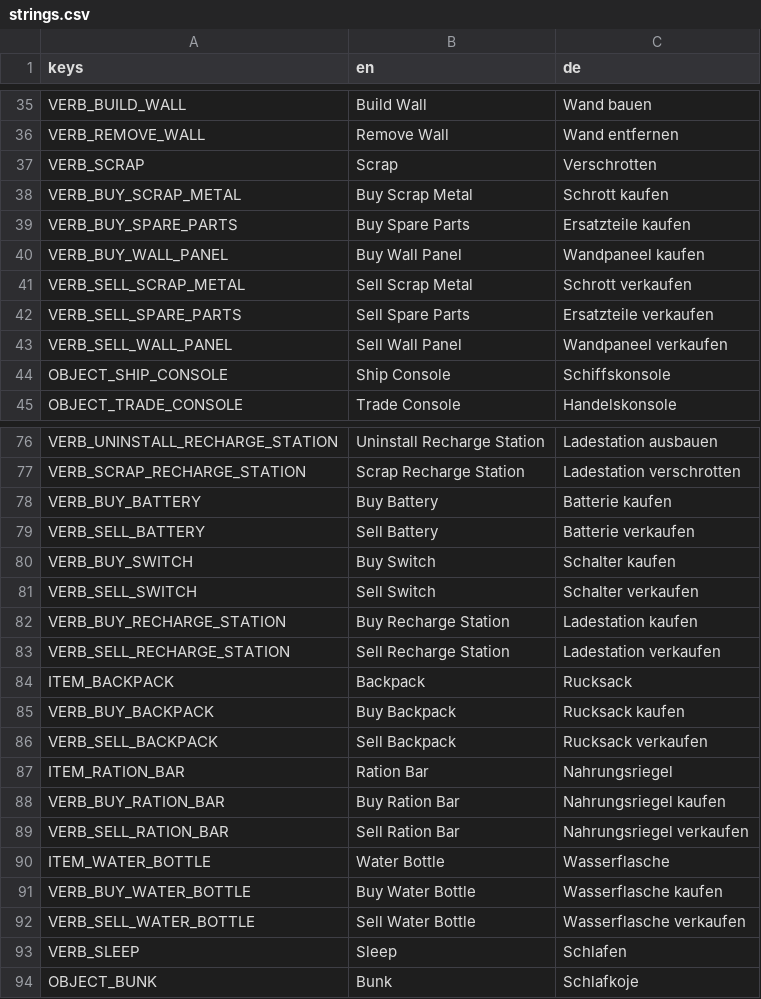
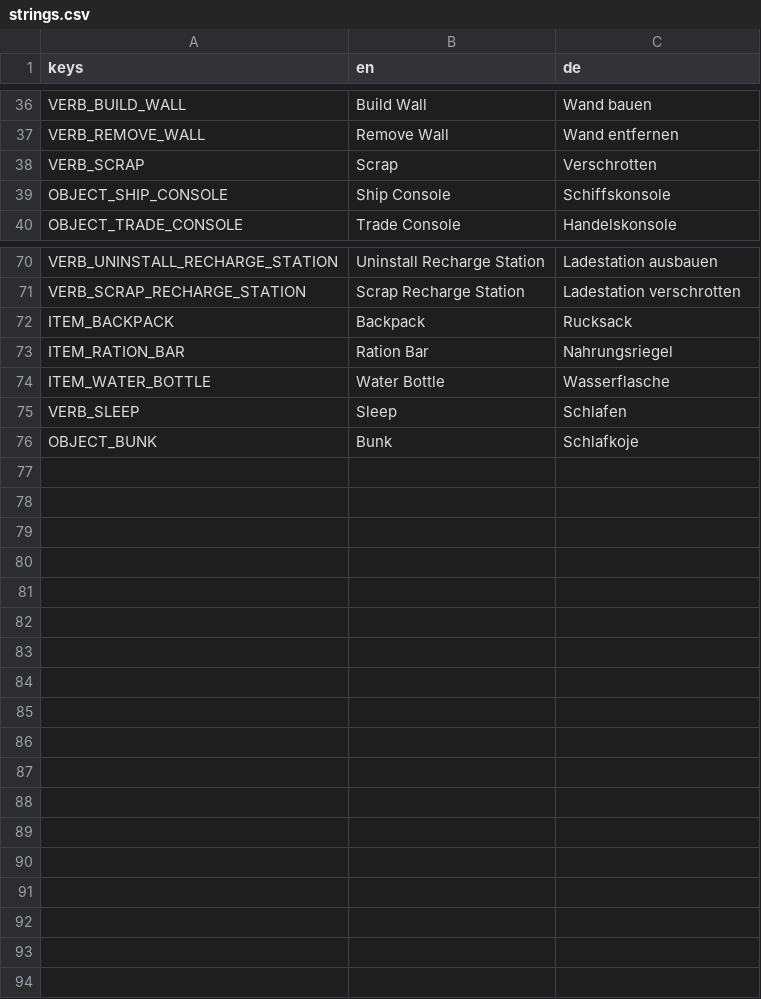
Before and after one commit to Malbios/scavengineers, a CSV file: Localization/strings.csv, drawn as a sheet; only a part is shown, gaps mark what is left out; the diff covers the shown part only.

Commit message:
Give the station shop Buy/Sell tabs instead of per-item verb-cycling
Ten items each needing a Buy and Sell verb was unwieldy to cycle one at
a time via scroll wheel. The trade console now opens a panel (mirroring
the travel console's map) listing every item at once, split into Buy
and Sell tabs, greyed out per-row when not currently possible. Buying
or selling refreshes the panel live instead of closing it, since a
shop visit is naturally many clicks rather than a one-shot choice.

```diff
--- a/Localization/strings.csv
+++ b/Localization/strings.csv
@@ -37,8 +38,2 @@ VERB_REMOVE_WALL,Remove Wall,Wand entfernen
 VERB_SCRAP,Scrap,Verschrotten
-VERB_BUY_SCRAP_METAL,Buy Scrap Metal,Schrott kaufen
-VERB_BUY_SPARE_PARTS,Buy Spare Parts,Ersatzteile kaufen
-VERB_BUY_WALL_PANEL,Buy Wall Panel,Wandpaneel kaufen
-VERB_SELL_SCRAP_METAL,Sell Scrap Metal,Schrott verkaufen
-VERB_SELL_SPARE_PARTS,Sell Spare Parts,Ersatzteile verkaufen
-VERB_SELL_WALL_PANEL,Sell Wall Panel,Wandpaneel verkaufen
 OBJECT_SHIP_CONSOLE,Ship Console,Schiffskonsole
@@ -77,17 +71,5 @@ VERB_UNINSTALL_RECHARGE_STATION,Uninstall Recharge Station,Ladestation ausbauen
 VERB_SCRAP_RECHARGE_STATION,Scrap Recharge Station,Ladestation verschrotten
-VERB_BUY_BATTERY,Buy Battery,Batterie kaufen
-VERB_SELL_BATTERY,Sell Battery,Batterie verkaufen
-VERB_BUY_SWITCH,Buy Switch,Schalter kaufen
-VERB_SELL_SWITCH,Sell Switch,Schalter verkaufen
-VERB_BUY_RECHARGE_STATION,Buy Recharge Station,Ladestation kaufen
-VERB_SELL_RECHARGE_STATION,Sell Recharge Station,Ladestation verkaufen
 ITEM_BACKPACK,Backpack,Rucksack
-VERB_BUY_BACKPACK,Buy Backpack,Rucksack kaufen
-VERB_SELL_BACKPACK,Sell Backpack,Rucksack verkaufen
 ITEM_RATION_BAR,Ration Bar,Nahrungsriegel
-VERB_BUY_RATION_BAR,Buy Ration Bar,Nahrungsriegel kaufen
-VERB_SELL_RATION_BAR,Sell Ration Bar,Nahrungsriegel verkaufen
 ITEM_WATER_BOTTLE,Water Bottle,Wasserflasche
-VERB_BUY_WATER_BOTTLE,Buy Water Bottle,Wasserflasche kaufen
-VERB_SELL_WATER_BOTTLE,Sell Water Bottle,Wasserflasche verkaufen
 VERB_SLEEP,Sleep,Schlafen
```
Also changed, not shown: 2 added rows and 2 removed rows elsewhere in this file, 13 other files.
